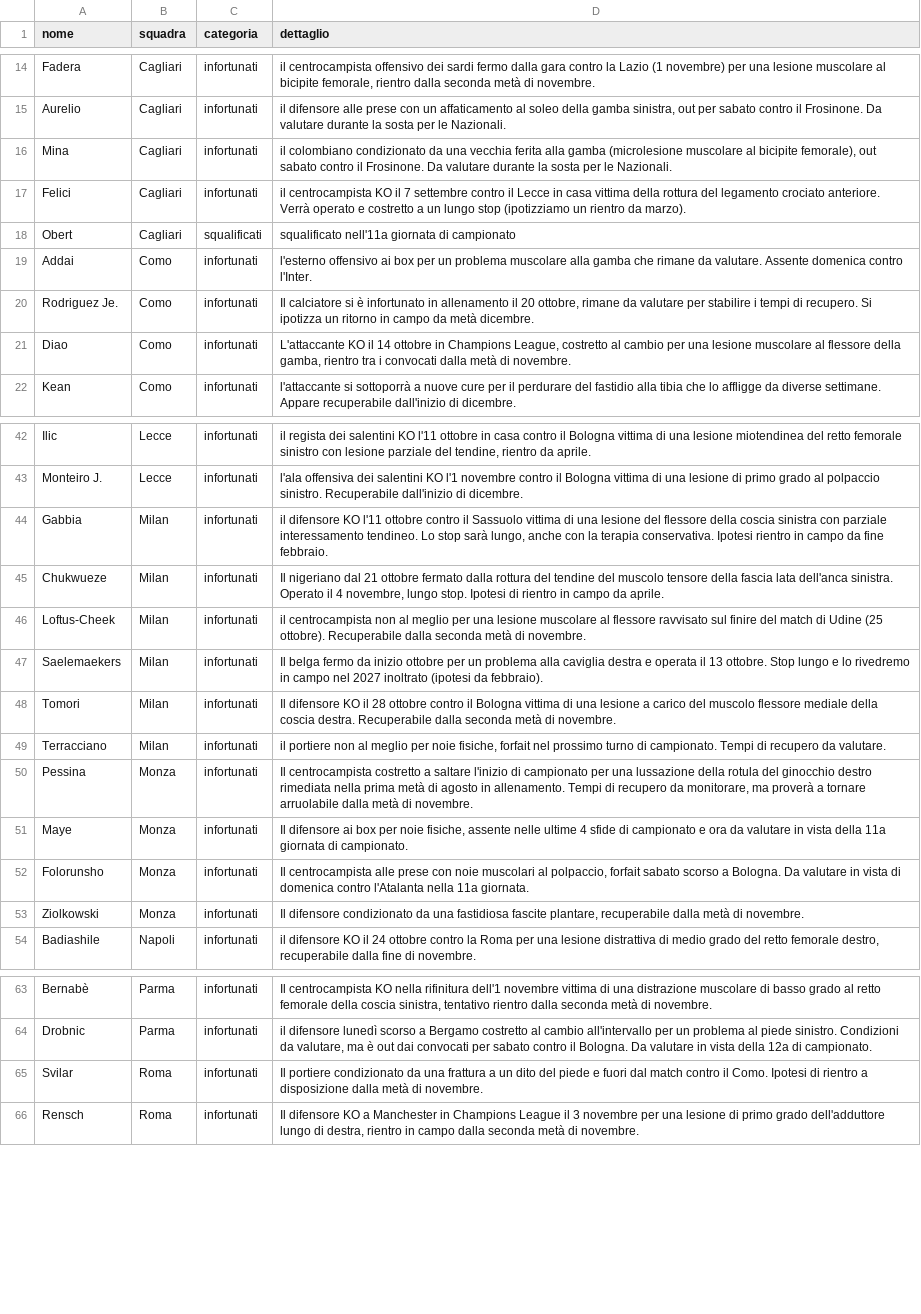
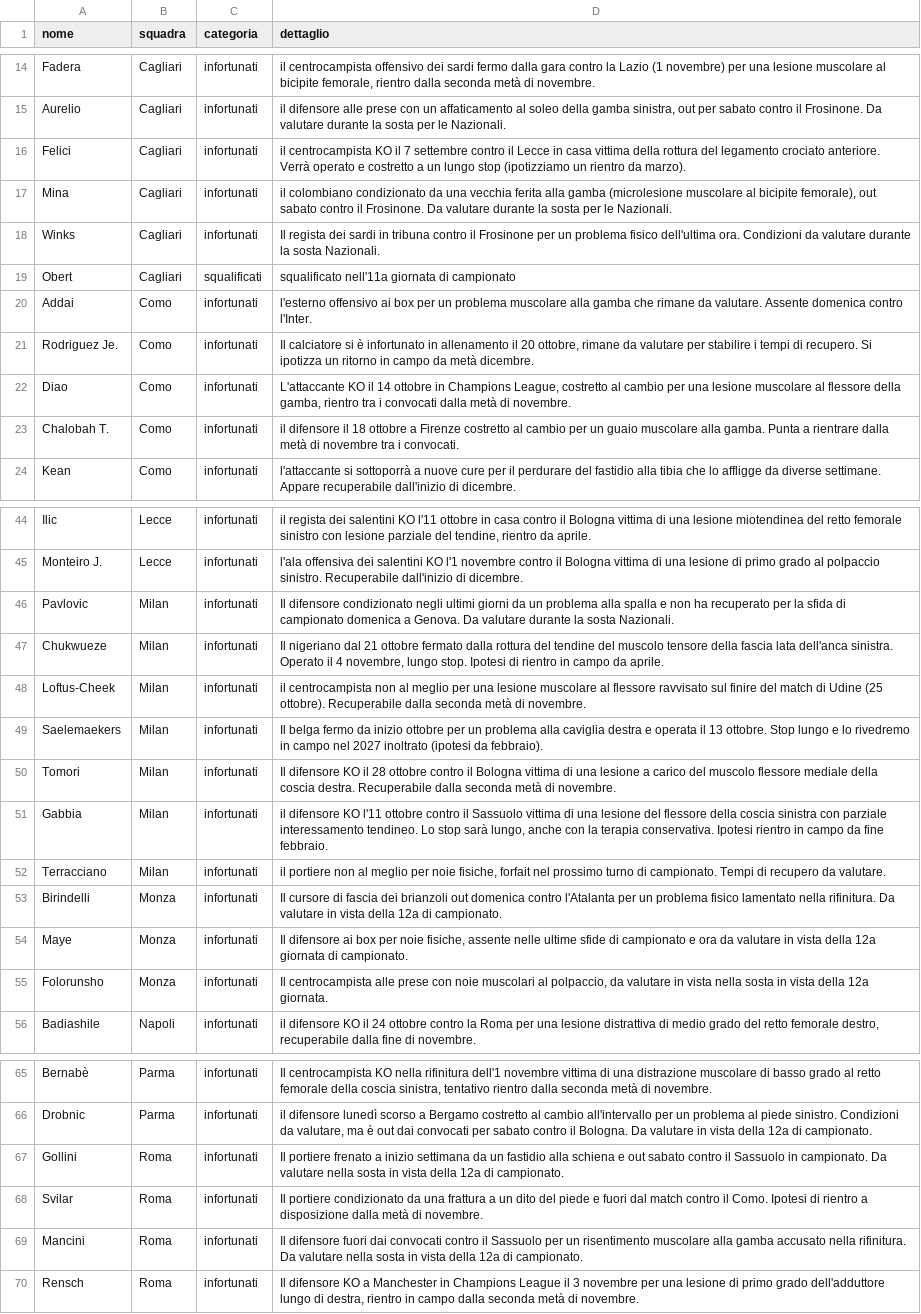
Before and after one commit to Daddie2/Fantacalcio, a CSV file: data/indisponibili.csv, drawn as a sheet; only a part is shown, gaps mark what is left out; removed rows and columns are numbered as before the commit, all else as after; the diff covers the shown part only; the diff names each change by its address in the sheet, - before the commit and + after, or states it on an @@ line.

```diff
--- a/data/indisponibili.csv
+++ b/data/indisponibili.csv
+row 16: Felici | Cagliari | infortunati | il centrocampista KO il 7 settembre contro il Lecce in casa vittima della rottura del legamento crociato anteriore. Verrà operato e costretto a un lungo stop (ipotizziamo un rientro da marzo).
-A18 (nome): Felici
+A18 (nome): Winks
-D18 (dettaglio): il centrocampista KO il 7 settembre contro il Lecce in casa vittima della rottura del legamento crociato anteriore. Verrà operato e costretto a un lungo stop (ipotizziamo un rientro da marzo).
+D18 (dettaglio): Il regista dei sardi in tribuna contro il Frosinone per un problema fisico dell'ultima ora. Condizioni da valutare durante la sosta Nazionali.
+row 23: Chalobah T. | Como | infortunati | il difensore il 18 ottobre a Firenze costretto al cambio per un guaio muscolare alla gamba. Punta a rientrare dalla metà di novembre tra i convocati.
-A46 (nome): Gabbia
+A46 (nome): Pavlovic
-D46 (dettaglio): il difensore KO l'11 ottobre contro il Sassuolo vittima di una lesione del flessore della coscia sinistra con parziale interessamento tendineo. Lo stop sarà lungo, anche con la terapia conservativa. Ipotesi rientro in campo da fine febbraio.
+D46 (dettaglio): Il difensore condizionato negli ultimi giorni da un problema alla spalla e non ha recuperato per la sfida di campionato domenica a Genova. Da valutare durante la sosta Nazionali.
+row 51: Gabbia | Milan | infortunati | il difensore KO l'11 ottobre contro il Sassuolo vittima di una lesione del flessore della coscia sinistra con parziale interessamento tendineo. Lo stop sarà lungo, anche con la terapia conservativa. Ipotesi rientro in campo da fine febbraio.
-A53 (nome): Pessina
+A53 (nome): Birindelli
-D53 (dettaglio): Il centrocampista costretto a saltare l'inizio di campionato per una lussazione della rotula del ginocchio destro rimediata nella prima metà di agosto in allenamento. Tempi di recupero da monitorare, ma proverà a tornare arruolabile dalla metà di novembre.
+D53 (dettaglio): Il cursore di fascia dei brianzoli out domenica contro l'Atalanta per un problema fisico lamentato nella rifinitura. Da valutare in vista della 12a di campionato.
-D54 (dettaglio): …nelle ultime 4 sfide di campionato e ora da valutare in vista della 11a giornata di…
+D54 (dettaglio): …nelle ultime sfide di campionato e ora da valutare in vista della 12a giornata di…
-D55 (dettaglio): …al polpaccio, forfait sabato scorso a Bologna. Da valutare in vista di domenica contro l'Atalanta nella 11a giornata.
+D55 (dettaglio): …al polpaccio, da valutare in vista nella sosta in vista della 12a giornata.
-row 53: Ziolkowski | Monza | infortunati | Il difensore condizionato da una fastidiosa fascite plantare, recuperabile dalla metà di novembre.
+row 67: Gollini | Roma | infortunati | Il portiere frenato a inizio settimana da un fastidio alla schiena e out sabato contro il Sassuolo in campionato. Da valutare nella sosta in vista della 12a di campionato.
+row 69: Mancini | Roma | infortunati | Il difensore fuori dai convocati contro il Sassuolo per un risentimento muscolare alla gamba accusato nella rifinitura. Da valutare nella sosta in vista della 12a di campionato.
```
Also changed, not shown: 6 moved rows elsewhere in this file, data/stats_curr.csv.
